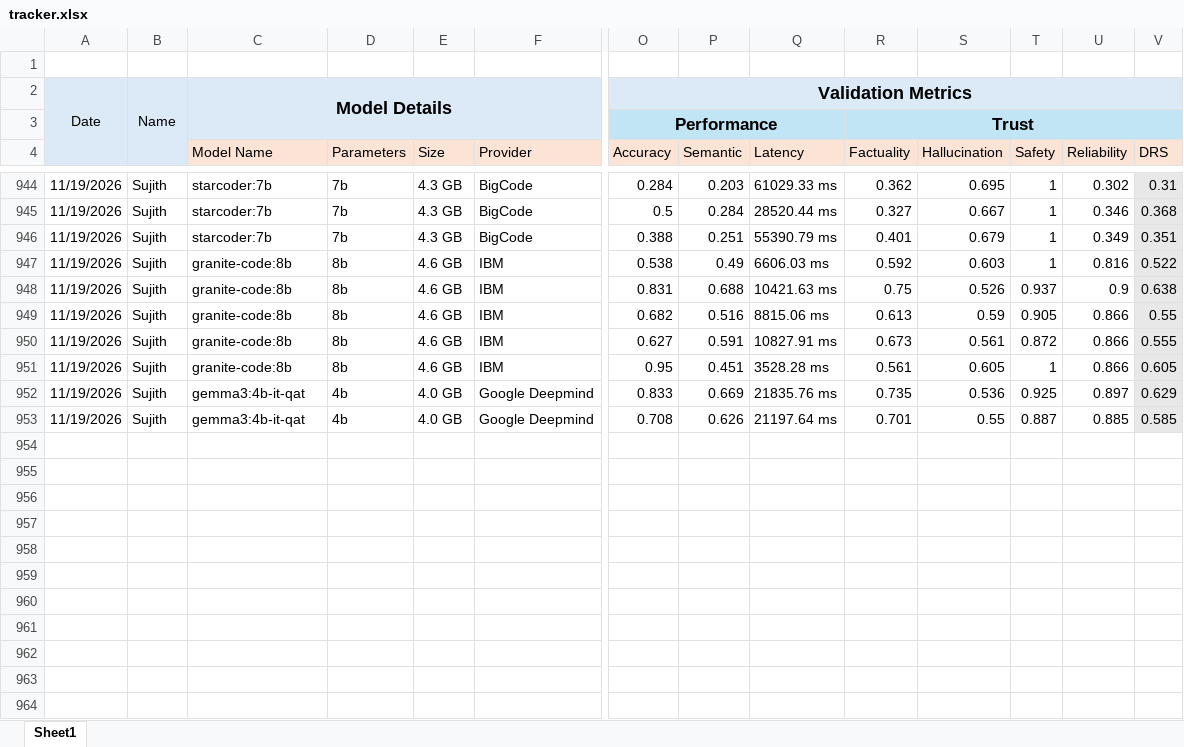
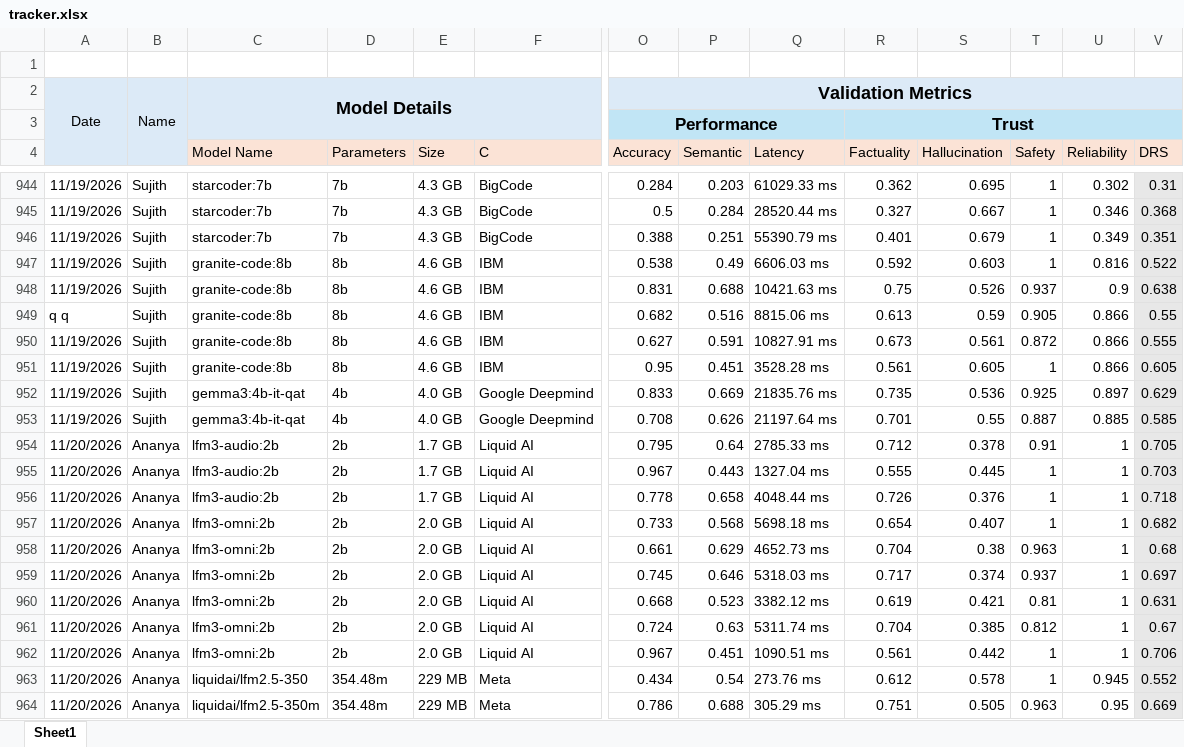
Before and after one commit to TheFoundrys/openvals-website, an Excel workbook: scratch/tracker.xlsx, sheet Sheet1, drawn as a sheet; only a part is shown, gaps mark what is left out; values as stored, in another font and other column widths than the file's, no borders; rows hold the shown columns only; the diff covers the shown part only; the diff names each change by its address in the sheet, - before the commit and + after, or states it on an @@ line.

```diff
--- a/scratch/tracker.xlsx (sheet Sheet1)
+++ b/scratch/tracker.xlsx (sheet Sheet1)
-F4: Provider
+F4: C
-A949: 11/19/2026
+A949: q q
+row 954: 11/20/2026 | Ananya | lfm3-audio:2b | 2b | 1.7 GB | Liquid AI | 0.795 | 0.64 | 2785.33 ms | 0.712 | 0.378 | 0.91 | 1 | 0.705
+row 955: 11/20/2026 | Ananya | lfm3-audio:2b | 2b | 1.7 GB | Liquid AI | 0.967 | 0.443 | 1327.04 ms | 0.555 | 0.445 | 1 | 1 | 0.703
+row 956: 11/20/2026 | Ananya | lfm3-audio:2b | 2b | 1.7 GB | Liquid AI | 0.778 | 0.658 | 4048.44 ms | 0.726 | 0.376 | 1 | 1 | 0.718
+row 957: 11/20/2026 | Ananya | lfm3-omni:2b | 2b | 2.0 GB | Liquid AI | 0.733 | 0.568 | 5698.18 ms | 0.654 | 0.407 | 1 | 1 | 0.682
+row 958: 11/20/2026 | Ananya | lfm3-omni:2b | 2b | 2.0 GB | Liquid AI | 0.661 | 0.629 | 4652.73 ms | 0.704 | 0.38 | 0.963 | 1 | 0.68
+row 959: 11/20/2026 | Ananya | lfm3-omni:2b | 2b | 2.0 GB | Liquid AI | 0.745 | 0.646 | 5318.03 ms | 0.717 | 0.374 | 0.937 | 1 | 0.697
+row 960: 11/20/2026 | Ananya | lfm3-omni:2b | 2b | 2.0 GB | Liquid AI | 0.668 | 0.523 | 3382.12 ms | 0.619 | 0.421 | 0.81 | 1 | 0.631
+row 961: 11/20/2026 | Ananya | lfm3-omni:2b | 2b | 2.0 GB | Liquid AI | 0.724 | 0.63 | 5311.74 ms | 0.704 | 0.385 | 0.812 | 1 | 0.67
+row 962: 11/20/2026 | Ananya | lfm3-omni:2b | 2b | 2.0 GB | Liquid AI | 0.967 | 0.451 | 1090.51 ms | 0.561 | 0.442 | 1 | 1 | 0.706
+row 963: 11/20/2026 | Ananya | liquidai/lfm2.5-350 | 354.48m | 229 MB | Meta | 0.434 | 0.54 | 273.76 ms | 0.612 | 0.578 | 1 | 0.945 | 0.552
+row 964: 11/20/2026 | Ananya | liquidai/lfm2.5-350m | 354.48m | 229 MB | Meta | 0.786 | 0.688 | 305.29 ms | 0.751 | 0.505 | 0.963 | 0.95 | 0.669
```
Also changed, not shown: 23 added rows, 9 removed rows, 9 edited cells and cell formats elsewhere in this sheet, 2 other files.
